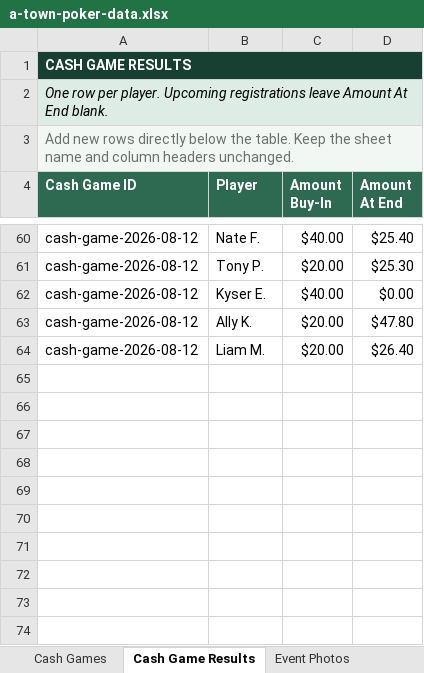
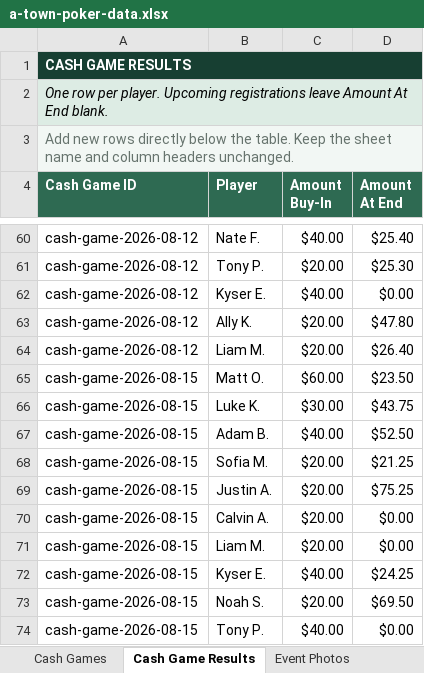
Before and after one commit to matthewoliver01/a-town-poker-site, an Excel workbook: data/source/a-town-poker-data.xlsx, sheet Cash Game Results, drawn as a sheet; only a part is shown, gaps mark what is left out; values as stored, in another font and other column widths than the file's, no borders; table styles not drawn; the diff names each change by its address in the sheet, - before the commit and + after, or states it on an @@ line.

```diff
--- a/data/source/a-town-poker-data.xlsx (sheet Cash Game Results)
+++ b/data/source/a-town-poker-data.xlsx (sheet Cash Game Results)
+row 65: cash-game-2026-08-15 | Matt O. | $60.00 | $23.50
+row 66: cash-game-2026-08-15 | Luke K. | $30.00 | $43.75
+row 67: cash-game-2026-08-15 | Adam B. | $40.00 | $52.50
+row 68: cash-game-2026-08-15 | Sofia M. | $20.00 | $21.25
+row 69: cash-game-2026-08-15 | Justin A. | $20.00 | $75.25
+row 70: cash-game-2026-08-15 | Calvin A. | $20.00 | $0.00
+row 71: cash-game-2026-08-15 | Liam M. | $20.00 | $0.00
+row 72: cash-game-2026-08-15 | Kyser E. | $40.00 | $24.25
+row 73: cash-game-2026-08-15 | Noah S. | $20.00 | $69.50
+row 74: cash-game-2026-08-15 | Tony P. | $40.00 | $0.00
```
Also changed, not shown: sheet Cash Games, sheet Start Here, 2 other files.
